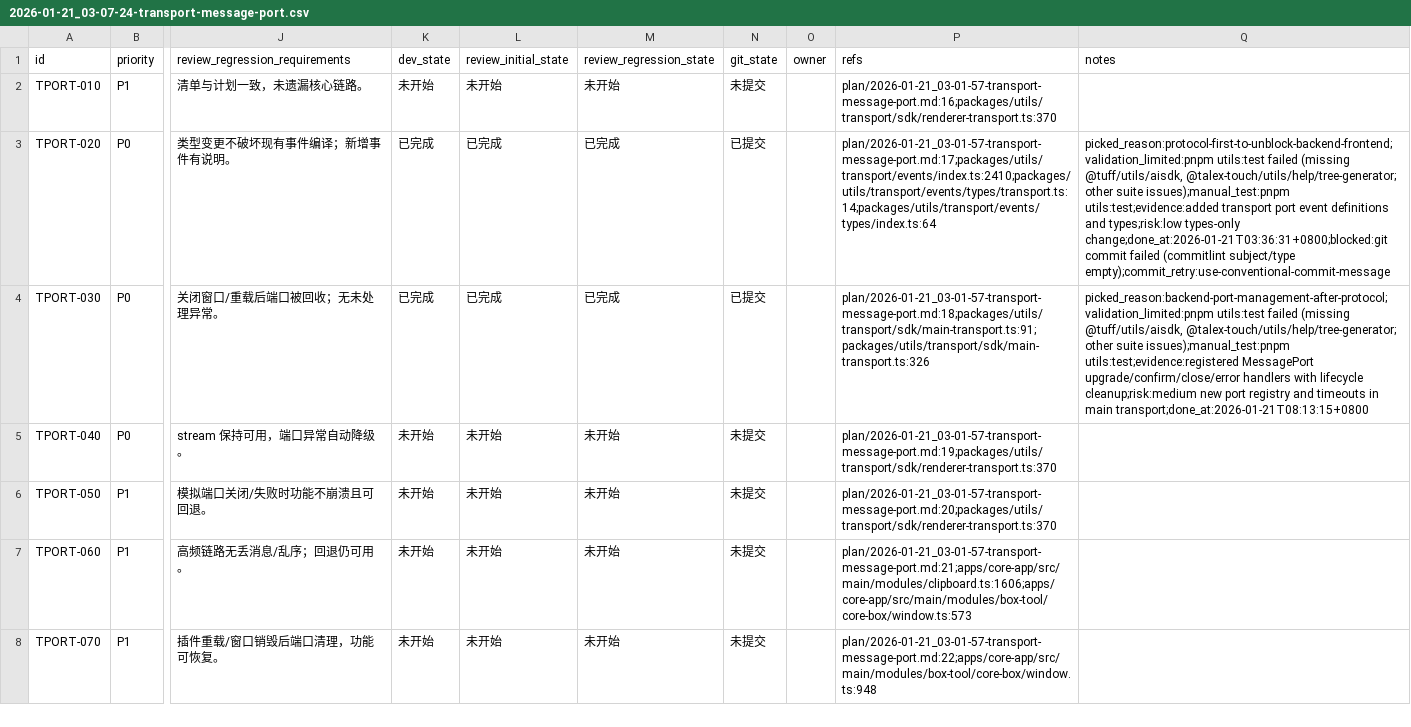
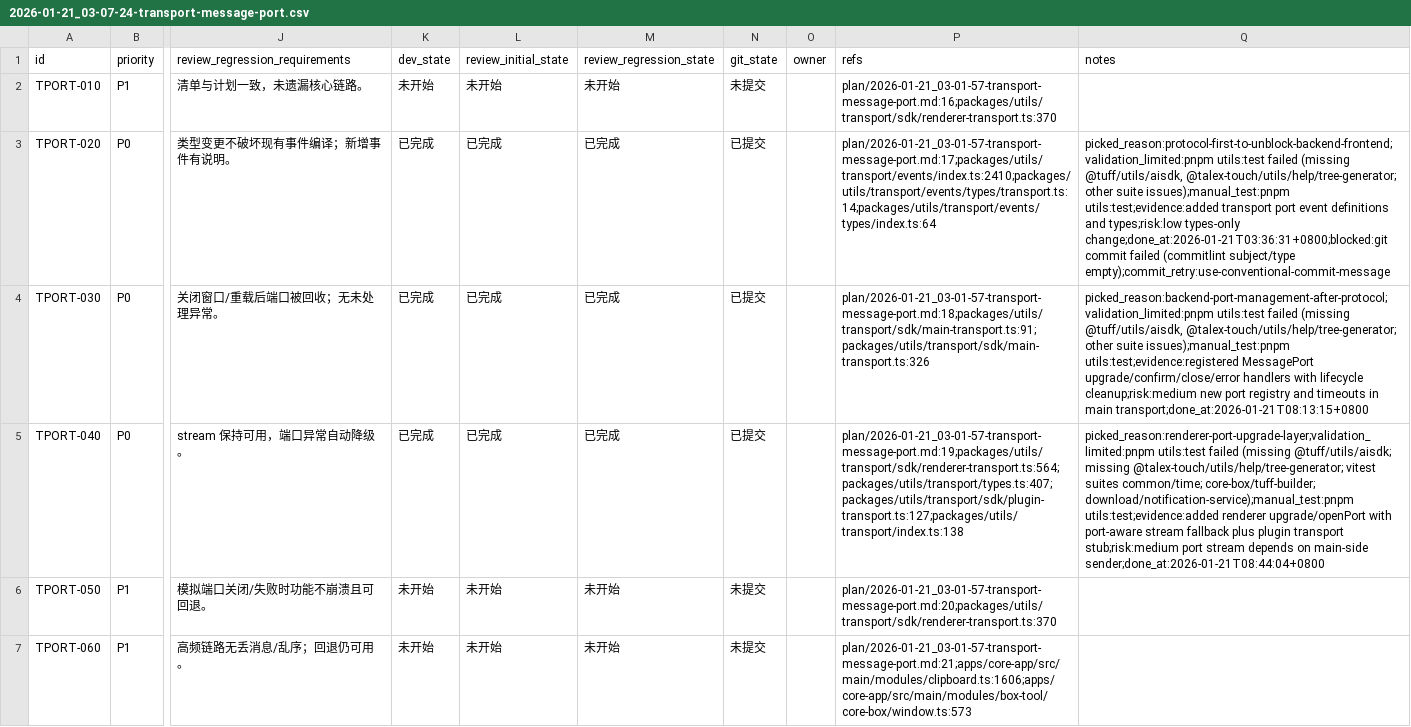
Before and after one commit to talex-touch/tuff, a CSV file: issues/2026-01-21_03-07-24-transport-message-port.csv, drawn as a sheet; only a part is shown, gaps mark what is left out; the shorter side is filled out with more unchanged rows; the diff names each change by its address in the sheet, - before the commit and + after, or states it on an @@ line.

Commit message:
feat(transport): [TPORT-040] renderer port layer and upgrade API

```diff
--- a/issues/2026-01-21_03-07-24-transport-message-port.csv
+++ b/issues/2026-01-21_03-07-24-transport-message-port.csv
-K5 (dev_state): 未开始
+K5 (dev_state): 已完成
-L5 (review_initial_state): 未开始
+L5 (review_initial_state): 已完成
-M5 (review_regression_state): 未开始
+M5 (review_regression_state): 已完成
-N5 (git_state): 未提交
+N5 (git_state): 已提交
-P5 (refs): plan/2026-01-21_03-01-57-transport-message-port.md:19;packages/utils/transport/sdk/renderer-transport.ts:370
+P5 (refs): plan/2026-01-21_03-01-57-transport-message-port.md:19;packages/utils/transport/sdk/renderer-transport.ts:564;packages/utils/transport/types.ts:407;packages/utils/transport/sdk/plugin-transport.ts:127;packages/utils/transport/index.ts:138
-Q5 (notes): (empty)
+Q5 (notes): picked_reason:renderer-port-upgrade-layer;validation_limited:pnpm utils:test failed (missing @tuff/utils/aisdk; missing @talex-touch/utils/help/tree-generator; vitest suites common/time; core-box/tuff-builder; download/notification-service);manual_test:pnpm utils:test;evidence:added renderer upgrade/openPort with port-aware stream fallback plus plugin transport stub;risk:medium port stream depends on main-side sender;done_at:2026-01-21T08:44:04+0800
```
Also changed, not shown: 4 other files.
